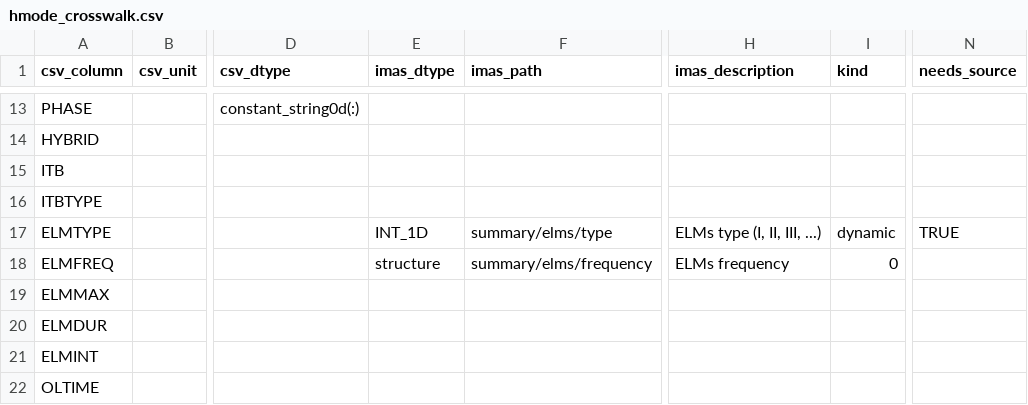
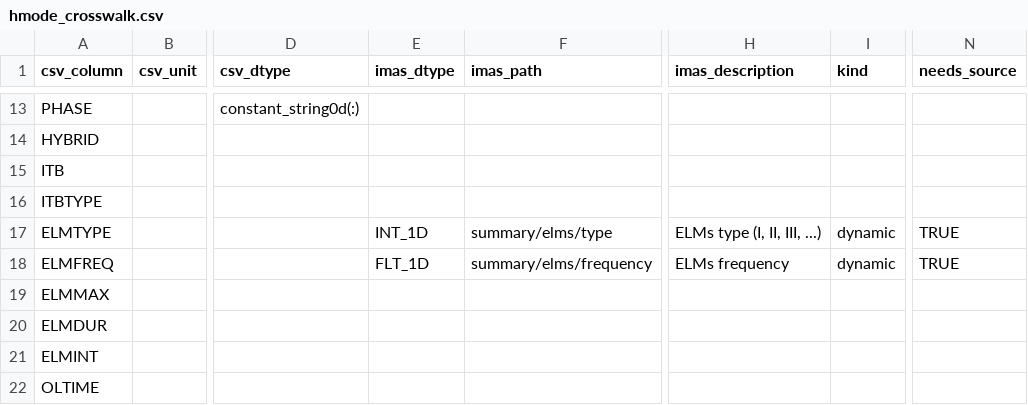
Before and after one commit to fionncur/IDStools, a CSV file: resources/mappings/csv/hmode_crosswalk.csv, drawn as a sheet; only a part is shown, gaps mark what is left out; the diff names each change by its address in the sheet, - before the commit and + after, or states it on an @@ line.

Commit message:
fix crosswalk

```diff
--- a/resources/mappings/csv/hmode_crosswalk.csv
+++ b/resources/mappings/csv/hmode_crosswalk.csv
-E18 (imas_dtype): structure
+E18 (imas_dtype): FLT_1D
-I18 (kind): 0
+I18 (kind): dynamic
-N18 (needs_source): (empty)
+N18 (needs_source): TRUE
```
Also changed, not shown: 1 other file.
